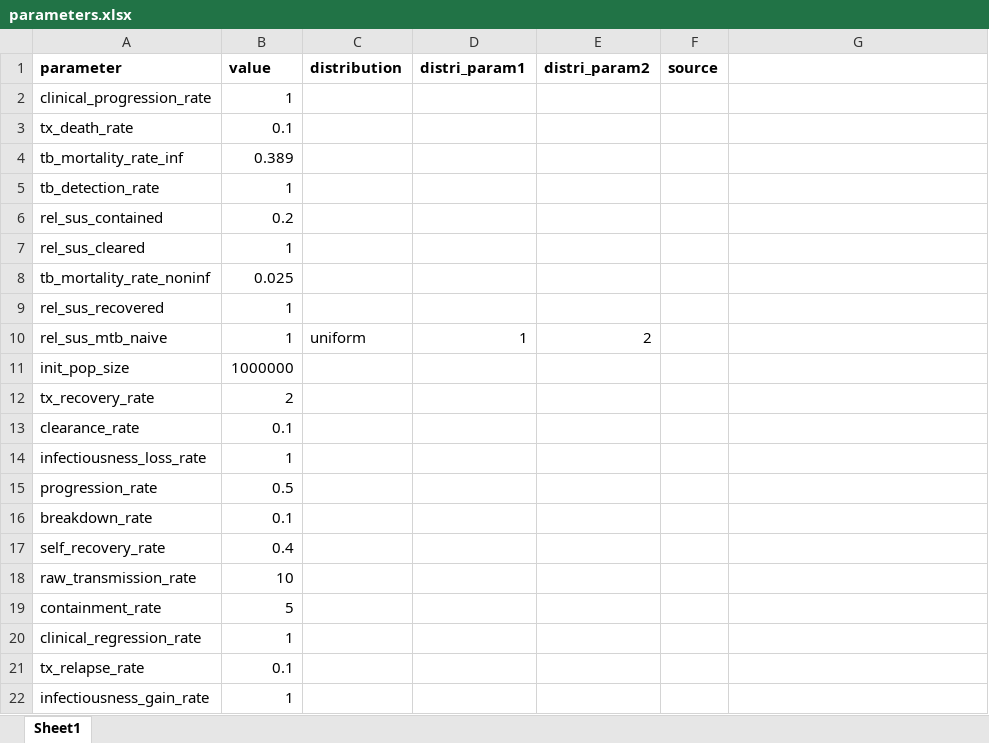
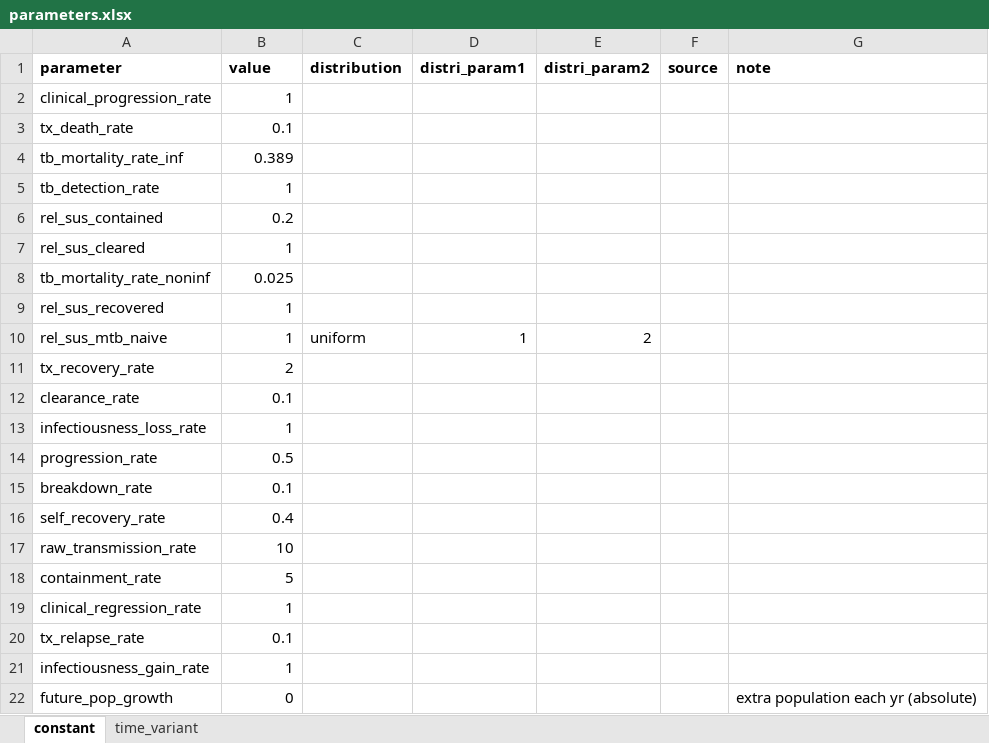
Before and after one commit to monash-emu/tb_hierarchical, an Excel workbook: data/parameters.xlsx, sheet constant, drawn as a sheet; values as stored, in another font and other column widths than the file's, no borders; removed rows and columns are numbered as before the commit, all else as after; the diff names each change by its address in the sheet, - before the commit and + after, or states it on an @@ line.

Commit message:
Implement populaton growth

```diff
--- a/data/parameters.xlsx (sheet constant)
+++ b/data/parameters.xlsx (sheet constant)
-sheet tab: Sheet1
+sheet tab: constant
+sheet tab: time_variant
-G1: (empty)
+G1: note
-row 11: init_pop_size | 1000000
+row 22: future_pop_growth | 0 |  |  |  |  | extra population each yr (absolute)
```
Also changed, not shown: 4 other files.
